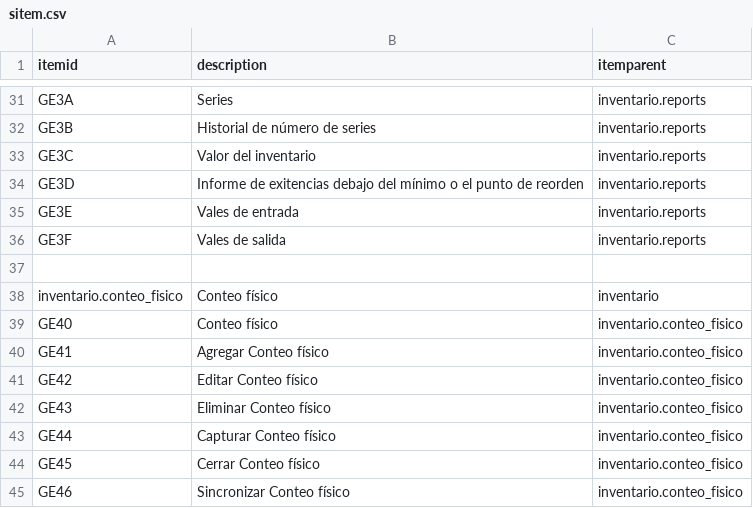
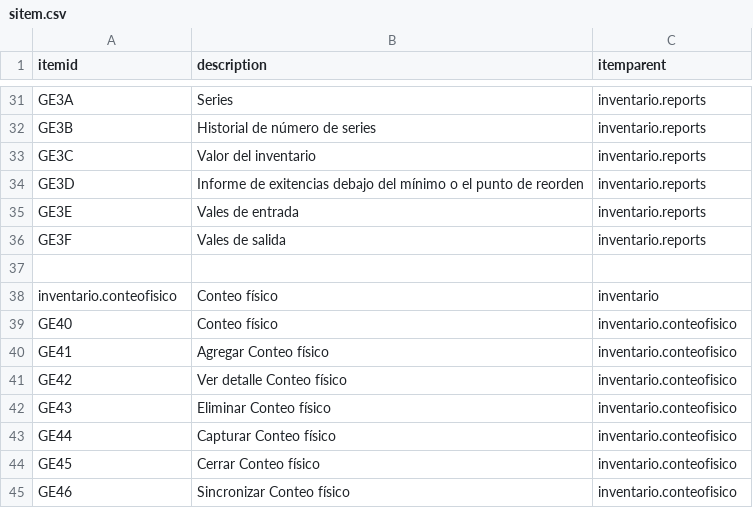
Before and after one commit to Induxsoft/movinv, a CSV file: src/inventario/_install/initial_data/sitem.csv, drawn as a sheet; only a part is shown, gaps mark what is left out.

```diff
--- a/src/inventario/_install/initial_data/sitem.csv
+++ b/src/inventario/_install/initial_data/sitem.csv
@@ -37,9 +37,9 @@ GE3F,Vales de salida,inventario.reports
 
-inventario.conteo_fisico,"Conteo físico",inventario
-GE40,Conteo físico,inventario.conteo_fisico
-GE41,Agregar Conteo físico,inventario.conteo_fisico
-GE42,Editar Conteo físico,inventario.conteo_fisico
-GE43,Eliminar Conteo físico,inventario.conteo_fisico
-GE44,Capturar Conteo físico,inventario.conteo_fisico
-GE45,Cerrar Conteo físico,inventario.conteo_fisico
-GE46,Sincronizar Conteo físico,inventario.conteo_fisico
+inventario.conteofisico,"Conteo físico",inventario
+GE40,Conteo físico,inventario.conteofisico
+GE41,Agregar Conteo físico,inventario.conteofisico
+GE42,Ver detalle Conteo físico,inventario.conteofisico
+GE43,Eliminar Conteo físico,inventario.conteofisico
+GE44,Capturar Conteo físico,inventario.conteofisico
+GE45,Cerrar Conteo físico,inventario.conteofisico
+GE46,Sincronizar Conteo físico,inventario.conteofisico
```
Also changed, not shown: src/inventario/_install/app_info/sys_app_item_action.csv, src/inventario/_install/app_info/sys_app_item_type.csv, 4 other files.
